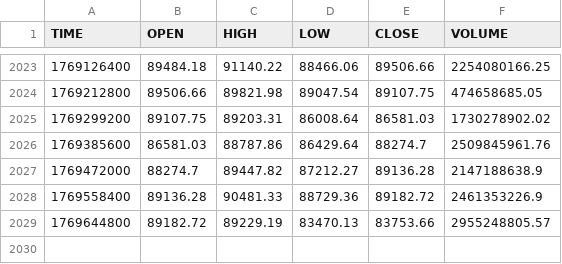
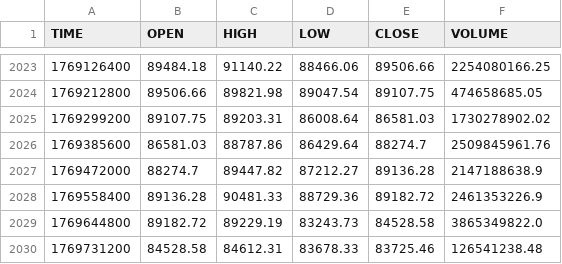
Before and after one commit to stpunos/bitcoin-datasets, a CSV file: data/coindesk/histoday.csv, drawn as a sheet; only a part is shown, gaps mark what is left out.

```diff
--- a/data/coindesk/histoday.csv
+++ b/data/coindesk/histoday.csv
@@ -2028,2 +2028,3 @@ TIME,OPEN,HIGH,LOW,CLOSE,VOLUME
 1769558400,89136.28,90481.33,88729.36,89182.72,2461353226.9
-1769644800,89182.72,89229.19,83470.13,83753.66,2955248805.57
+1769644800,89182.72,89229.19,83243.73,84528.58,3865349822.0
+1769731200,84528.58,84612.31,83678.33,83725.46,126541238.48
```
Also changed, not shown: data/coindesk/histohour.csv, data/coindesk/hourly_social_data.csv, 2 other files.
